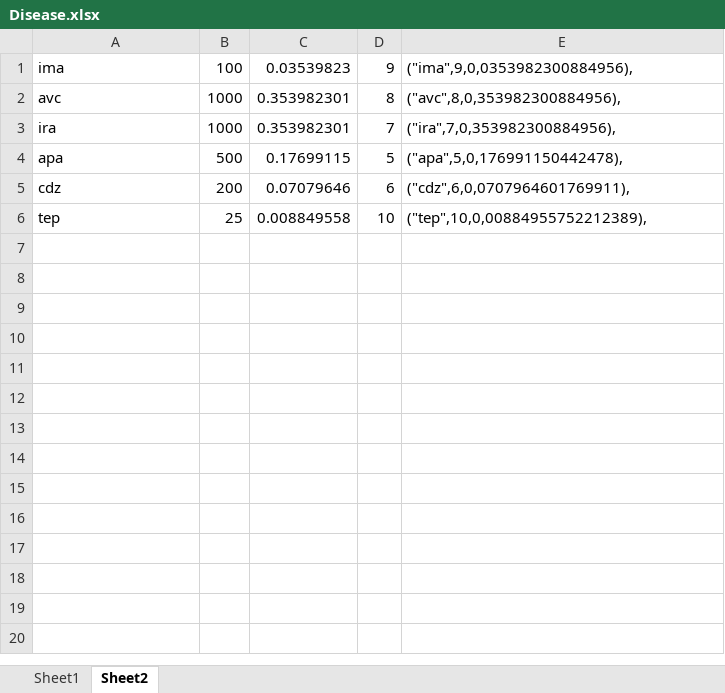
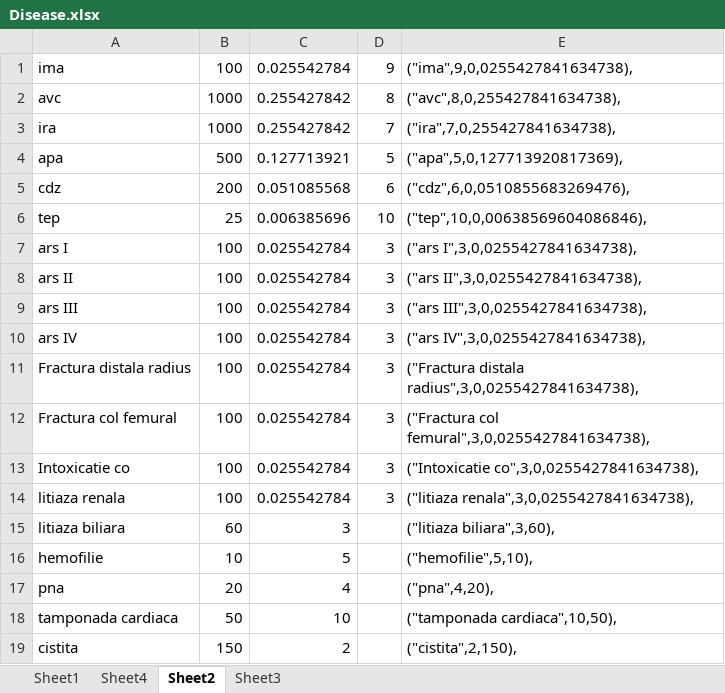
Before and after one commit to bogdan-petrica/proto, an Excel workbook: medhack/Disease.xlsx, sheet Sheet2, drawn as a sheet; values as stored, in another font and other column widths than the file's, no borders; the diff names each change by its address in the sheet, - before the commit and + after, or states it on an @@ line.

```diff
--- a/medhack/Disease.xlsx (sheet Sheet2)
+++ b/medhack/Disease.xlsx (sheet Sheet2)
+sheet tab: Sheet4
+sheet tab: Sheet3
-C1: 0.03539823
+C1: 0.025542784
-E1: ("ima",9,0,0353982300884956),
+E1: ("ima",9,0,0255427841634738),
-C2:C3: 0.353982301
+C2:C3: 0.255427842
-E2: ("avc",8,0,353982300884956),
+E2: ("avc",8,0,255427841634738),
-E3: ("ira",7,0,353982300884956),
+E3: ("ira",7,0,255427841634738),
-C4: 0.17699115
+C4: 0.127713921
-E4: ("apa",5,0,176991150442478),
+E4: ("apa",5,0,127713920817369),
-C5: 0.07079646
+C5: 0.051085568
-E5: ("cdz",6,0,0707964601769911),
+E5: ("cdz",6,0,0510855683269476),
-C6: 0.008849558
+C6: 0.006385696
-E6: ("tep",10,0,00884955752212389),
+E6: ("tep",10,0,00638569604086846),
+row 7: ars I | 100 | 0.025542784 | 3 | ("ars I",3,0,0255427841634738),
+row 8: ars II | 100 | 0.025542784 | 3 | ("ars II",3,0,0255427841634738),
+row 9: ars III | 100 | 0.025542784 | 3 | ("ars III",3,0,0255427841634738),
+row 10: ars IV | 100 | 0.025542784 | 3 | ("ars IV",3,0,0255427841634738),
+row 11: Fractura distala radius | 100 | 0.025542784 | 3 | ("Fractura distala radius",3,0,0255427841634738),
+row 12: Fractura col femural | 100 | 0.025542784 | 3 | ("Fractura col femural",3,0,0255427841634738),
+row 13: Intoxicatie co | 100 | 0.025542784 | 3 | ("Intoxicatie co",3,0,0255427841634738),
+row 14: litiaza renala | 100 | 0.025542784 | 3 | ("litiaza renala",3,0,0255427841634738),
+row 15: litiaza biliara | 60 | 3 |  | ("litiaza biliara",3,60),
+row 16: hemofilie | 10 | 5 |  | ("hemofilie",5,10),
+row 17: pna | 20 | 4 |  | ("pna",4,20),
+row 18: tamponada cardiaca | 50 | 10 |  | ("tamponada cardiaca",10,50),
+row 19: cistita | 150 | 2 |  | ("cistita",2,150),
```
Also changed, not shown: 2 other files.
